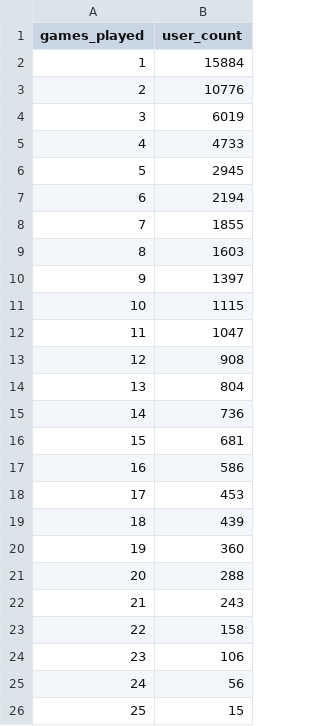
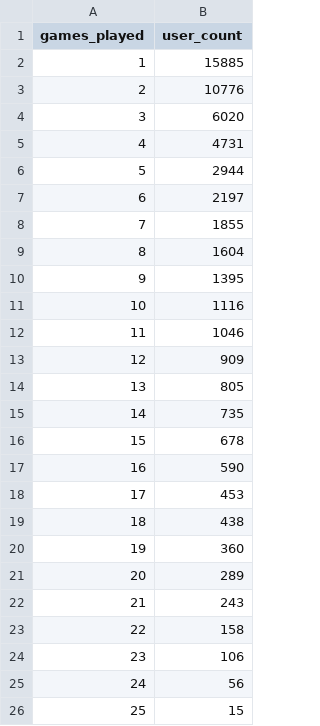
Before and after one commit to riyab-maker/tpd-games-dashboard, a CSV file: data/repeatability_data.csv, drawn as a sheet.

```diff
--- a/data/repeatability_data.csv
+++ b/data/repeatability_data.csv
@@ -1,22 +1,22 @@
 games_played,user_count
-1,15884
+1,15885
 2,10776
-3,6019
-4,4733
-5,2945
-6,2194
+3,6020
+4,4731
+5,2944
+6,2197
 7,1855
-8,1603
-9,1397
-10,1115
-11,1047
-12,908
-13,804
-14,736
-15,681
-16,586
+8,1604
+9,1395
+10,1116
+11,1046
+12,909
+13,805
+14,735
+15,678
+16,590
 17,453
-18,439
+18,438
 19,360
-20,288
+20,289
 21,243
```
Also changed, not shown: data/score_distribution_data.csv, data/time_series_data.csv, 6 other files.
